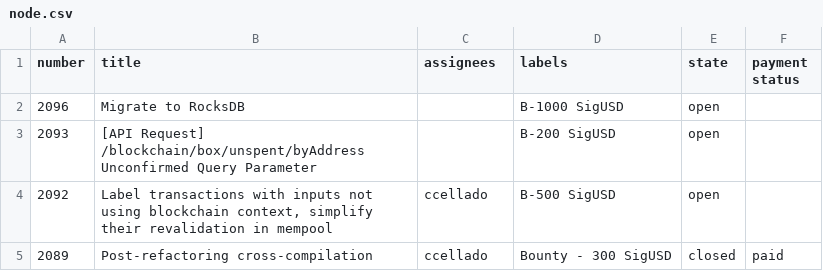
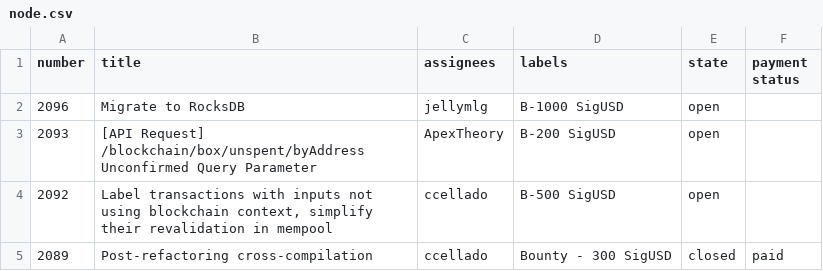
Before and after one commit to kushti/bounties, a CSV file: data/node.csv, drawn as a sheet; only a part is shown.

```diff
--- a/data/node.csv
+++ b/data/node.csv
@@ -1,4 +1,4 @@
 number,title,assignees,labels,state,payment status
-2096,Migrate to RocksDB,,B-1000 SigUSD,open,
-2093,[API Request] /blockchain/box/unspent/byAddress Unconfirmed Query Parameter,,B-200 SigUSD,open,
+2096,Migrate to RocksDB,jellymlg,B-1000 SigUSD,open,
+2093,[API Request] /blockchain/box/unspent/byAddress Unconfirmed Query Parameter,ApexTheory,B-200 SigUSD,open,
 2092,"Label transactions with inputs not using blockchain context, simplify their revalidation in mempool",ccellado,B-500 SigUSD,open,
```
Also changed, not shown: data/sigma.csv.
